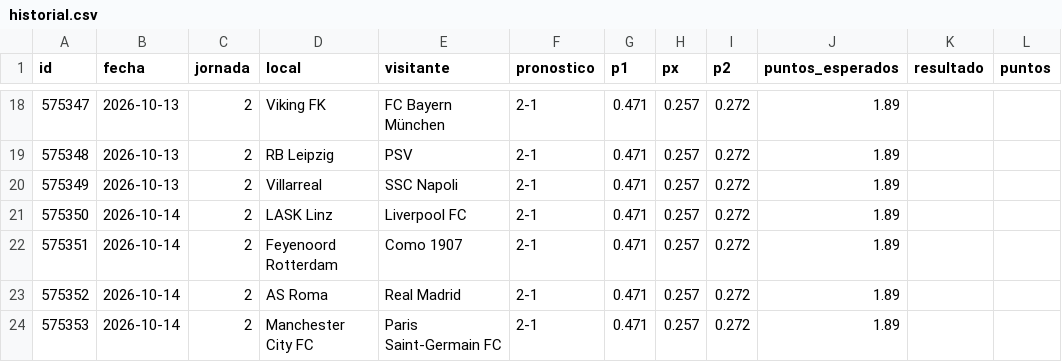
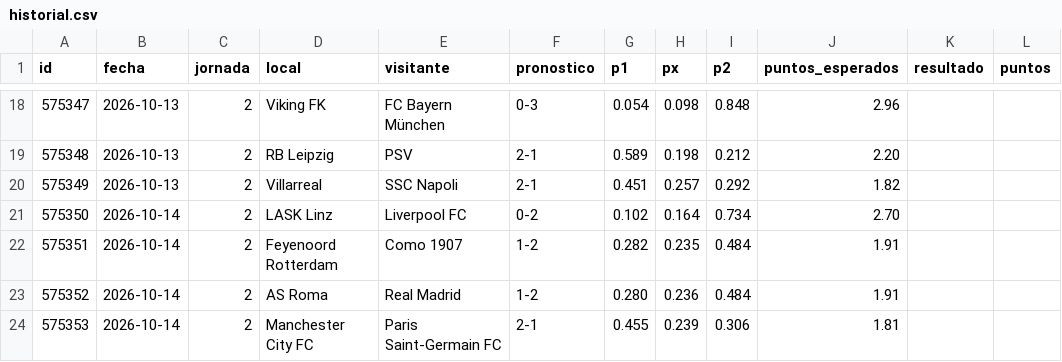
Before and after one commit to EvaristoRuizHaro/porra-laliga, a CSV file: historial.csv, drawn as a sheet; only a part is shown, gaps mark what is left out; the diff covers the shown part only; the diff names each change by its address in the sheet, - before the commit and + after, or states it on an @@ line.

```diff
--- a/historial.csv
+++ b/historial.csv
-F18 (pronostico): 2-1
+F18 (pronostico): 0-3
-G18 (p1): 0.471
+G18 (p1): 0.054
-H18 (px): 0.257
+H18 (px): 0.098
-I18 (p2): 0.272
+I18 (p2): 0.848
-J18 (puntos_esperados): 1.89
+J18 (puntos_esperados): 2.96
-G19 (p1): 0.471
+G19 (p1): 0.589
-H19 (px): 0.257
+H19 (px): 0.198
-I19 (p2): 0.272
+I19 (p2): 0.212
-J19 (puntos_esperados): 1.89
+J19 (puntos_esperados): 2.20
-G20 (p1): 0.471
+G20 (p1): 0.451
-I20 (p2): 0.272
+I20 (p2): 0.292
-J20 (puntos_esperados): 1.89
+J20 (puntos_esperados): 1.82
-F21 (pronostico): 2-1
+F21 (pronostico): 0-2
-G21 (p1): 0.471
+G21 (p1): 0.102
-H21 (px): 0.257
+H21 (px): 0.164
-I21 (p2): 0.272
+I21 (p2): 0.734
-J21 (puntos_esperados): 1.89
+J21 (puntos_esperados): 2.70
-F22:F23 (pronostico): 2-1
+F22:F23 (pronostico): 1-2
-G22 (p1): 0.471
+G22 (p1): 0.282
-H22 (px): 0.257
+H22 (px): 0.235
-I22:I23 (p2): 0.272
+I22:I23 (p2): 0.484
-J22:J23 (puntos_esperados): 1.89
+J22:J23 (puntos_esperados): 1.91
-G23 (p1): 0.471
+G23 (p1): 0.280
-H23 (px): 0.257
+H23 (px): 0.236
-G24 (p1): 0.471
+G24 (p1): 0.455
-H24 (px): 0.257
+H24 (px): 0.239
-I24 (p2): 0.272
+I24 (p2): 0.306
-J24 (puntos_esperados): 1.89
+J24 (puntos_esperados): 1.81
```
Also changed, not shown: 92 edited cells elsewhere in this file.
